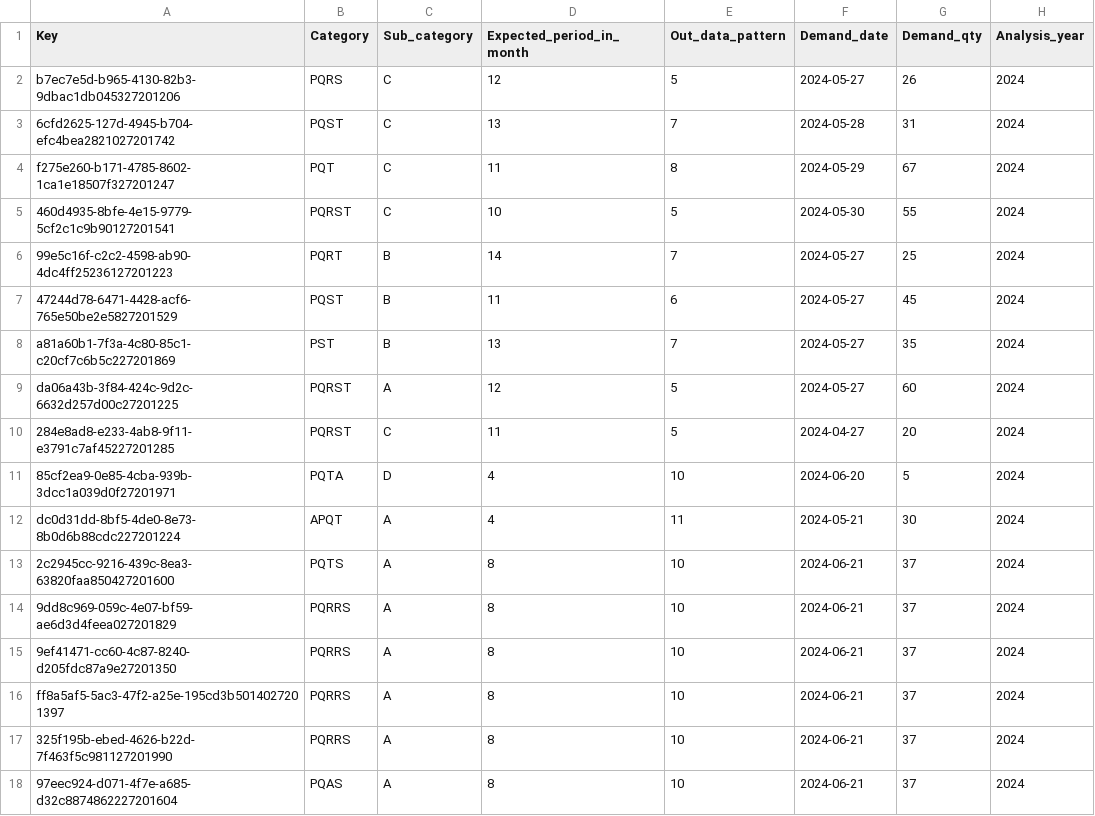
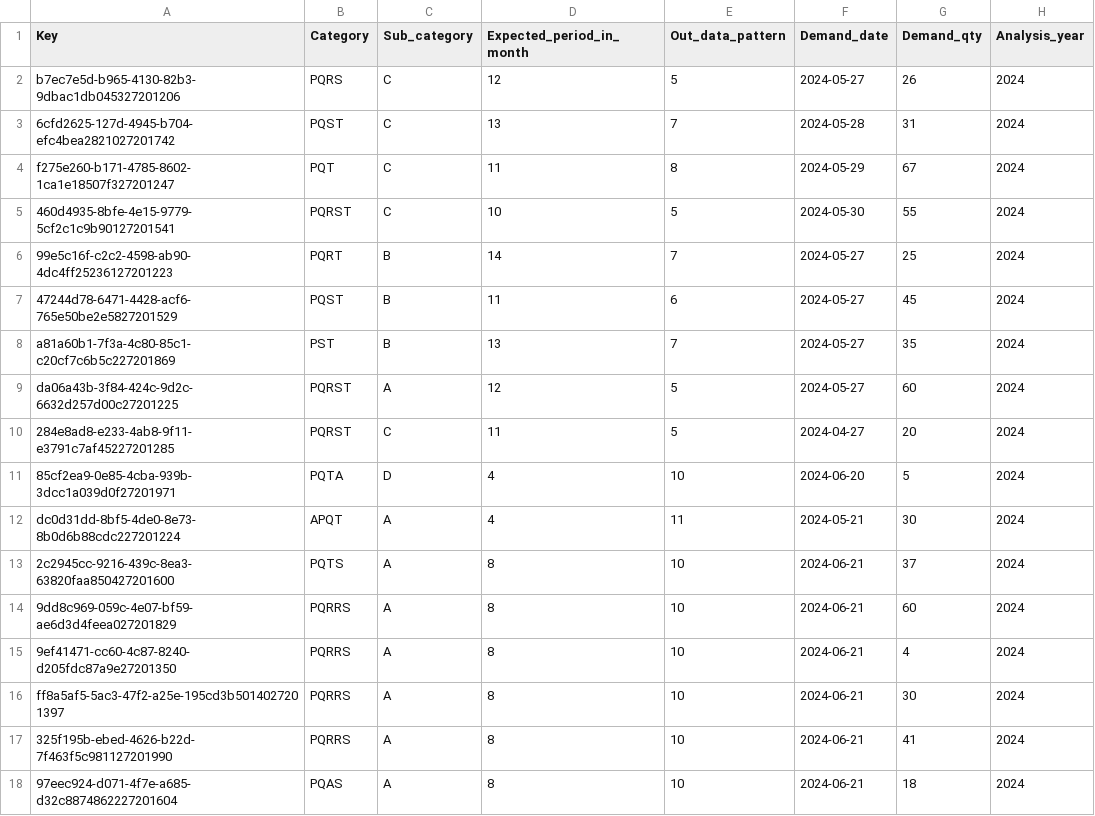
Before and after one commit to abhradip-saha/predictive-analysis-tool, a CSV file: ARIMA Model/updated_test data.csv (was ARIMA Model/updated_Nic_test data.csv), drawn as a sheet.

Commit message:
Update and rename updated_Nic_test data.csv to updated_test data.csv

```diff
--- a/ARIMA Model/updated_Nic_test data.csv
+++ b/ARIMA Model/updated_test data.csv
@@ -13,6 +13,6 @@ dc0d31dd-8bf5-4de0-8e73-8b0d6b88cdc227201224,APQT,A,4,11,2024-05-21,30,2024
 2c2945cc-9216-439c-8ea3-63820faa850427201600,PQTS,A,8,10,2024-06-21,37,2024
-9dd8c969-059c-4e07-bf59-ae6d3d4feea027201829,PQRRS,A,8,10,2024-06-21,37,2024
-9ef41471-cc60-4c87-8240-d205fdc87a9e27201350,PQRRS,A,8,10,2024-06-21,37,2024
-ff8a5af5-5ac3-47f2-a25e-195cd3b5014027201397,PQRRS,A,8,10,2024-06-21,37,2024
-325f195b-ebed-4626-b22d-7f463f5c981127201990,PQRRS,A,8,10,2024-06-21,37,2024
-97eec924-d071-4f7e-a685-d32c8874862227201604,PQAS,A,8,10,2024-06-21,37,2024
+9dd8c969-059c-4e07-bf59-ae6d3d4feea027201829,PQRRS,A,8,10,2024-06-21,60,2024
+9ef41471-cc60-4c87-8240-d205fdc87a9e27201350,PQRRS,A,8,10,2024-06-21,4,2024
+ff8a5af5-5ac3-47f2-a25e-195cd3b5014027201397,PQRRS,A,8,10,2024-06-21,30,2024
+325f195b-ebed-4626-b22d-7f463f5c981127201990,PQRRS,A,8,10,2024-06-21,41,2024
+97eec924-d071-4f7e-a685-d32c8874862227201604,PQAS,A,8,10,2024-06-21,18,2024
```
